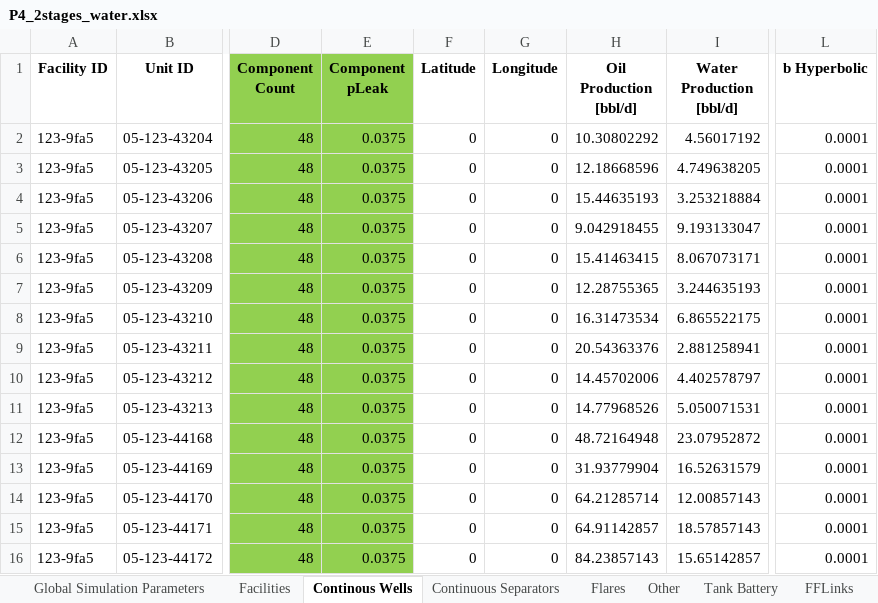
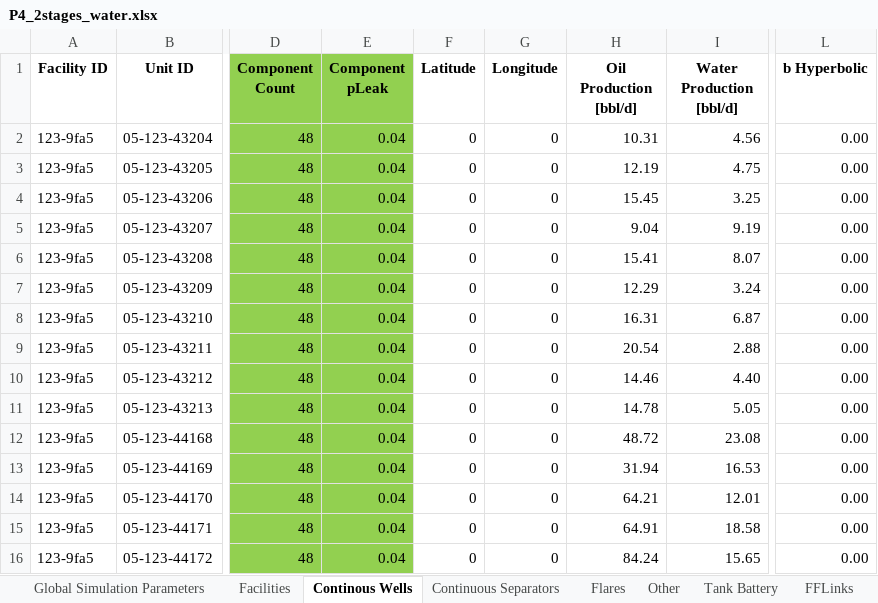
Before and after one commit to CSU-METEC/MAES, an Excel workbook: input/Studies/C3/C3_Prototypical_Sites/P4_2stages_water.xlsx, sheet Continous Wells, drawn as a sheet; only a part is shown, gaps mark what is left out; values as stored, in another font and other column widths than the file's, no borders; the diff covers the shown part only; the diff names each change by its address in the sheet, - before the commit and + after, or states it on an @@ line.

```diff
--- a/input/Studies/C3/C3_Prototypical_Sites/P4_2stages_water.xlsx (sheet Continous Wells)
+++ b/input/Studies/C3/C3_Prototypical_Sites/P4_2stages_water.xlsx (sheet Continous Wells)
-E2:E16 (Component pLeak): 0.0375
+E2:E16 (Component pLeak): 0.04
-H2 (Oil Production [bbl/d]): 10.30802292
+H2 (Oil Production [bbl/d]): 10.31
-I2 (Water Production [bbl/d]): 4.56017192
+I2 (Water Production [bbl/d]): 4.56
-L2:L16 (b Hyperbolic): 0.0001
+L2:L16 (b Hyperbolic): 0.00
-H3 (Oil Production [bbl/d]): 12.18668596
+H3 (Oil Production [bbl/d]): 12.19
-I3 (Water Production [bbl/d]): 4.749638205
+I3 (Water Production [bbl/d]): 4.75
-H4 (Oil Production [bbl/d]): 15.44635193
+H4 (Oil Production [bbl/d]): 15.45
-I4 (Water Production [bbl/d]): 3.253218884
+I4 (Water Production [bbl/d]): 3.25
-H5 (Oil Production [bbl/d]): 9.042918455
+H5 (Oil Production [bbl/d]): 9.04
-I5 (Water Production [bbl/d]): 9.193133047
+I5 (Water Production [bbl/d]): 9.19
-H6 (Oil Production [bbl/d]): 15.41463415
+H6 (Oil Production [bbl/d]): 15.41
-I6 (Water Production [bbl/d]): 8.067073171
+I6 (Water Production [bbl/d]): 8.07
-H7 (Oil Production [bbl/d]): 12.28755365
+H7 (Oil Production [bbl/d]): 12.29
-I7 (Water Production [bbl/d]): 3.244635193
+I7 (Water Production [bbl/d]): 3.24
-H8 (Oil Production [bbl/d]): 16.31473534
+H8 (Oil Production [bbl/d]): 16.31
-I8 (Water Production [bbl/d]): 6.865522175
+I8 (Water Production [bbl/d]): 6.87
-H9 (Oil Production [bbl/d]): 20.54363376
+H9 (Oil Production [bbl/d]): 20.54
-I9 (Water Production [bbl/d]): 2.881258941
+I9 (Water Production [bbl/d]): 2.88
-H10 (Oil Production [bbl/d]): 14.45702006
+H10 (Oil Production [bbl/d]): 14.46
-I10 (Water Production [bbl/d]): 4.402578797
+I10 (Water Production [bbl/d]): 4.40
-H11 (Oil Production [bbl/d]): 14.77968526
+H11 (Oil Production [bbl/d]): 14.78
-I11 (Water Production [bbl/d]): 5.050071531
+I11 (Water Production [bbl/d]): 5.05
-H12 (Oil Production [bbl/d]): 48.72164948
+H12 (Oil Production [bbl/d]): 48.72
-I12 (Water Production [bbl/d]): 23.07952872
+I12 (Water Production [bbl/d]): 23.08
-H13 (Oil Production [bbl/d]): 31.93779904
+H13 (Oil Production [bbl/d]): 31.94
-I13 (Water Production [bbl/d]): 16.52631579
+I13 (Water Production [bbl/d]): 16.53
-H14 (Oil Production [bbl/d]): 64.21285714
+H14 (Oil Production [bbl/d]): 64.21
-I14 (Water Production [bbl/d]): 12.00857143
+I14 (Water Production [bbl/d]): 12.01
-H15 (Oil Production [bbl/d]): 64.91142857
+H15 (Oil Production [bbl/d]): 64.91
-I15 (Water Production [bbl/d]): 18.57857143
+I15 (Water Production [bbl/d]): 18.58
-H16 (Oil Production [bbl/d]): 84.23857143
+H16 (Oil Production [bbl/d]): 84.24
-I16 (Water Production [bbl/d]): 15.65142857
+I16 (Water Production [bbl/d]): 15.65
```
Also changed, not shown: 24 edited cells elsewhere in this sheet, sheet Continuous Separators, sheet Tank Battery, sheet Other, sheet Flares, sheet Facilities, sheet Global Simulation Parameters, 2 other files.
